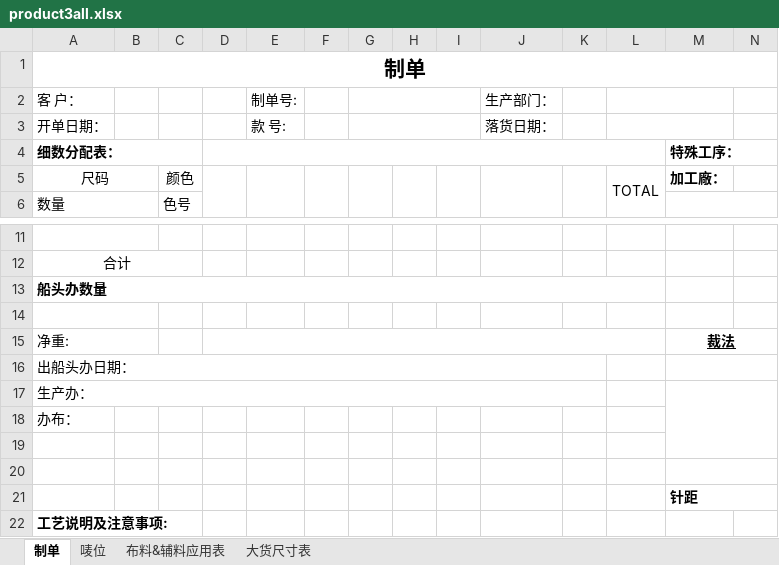
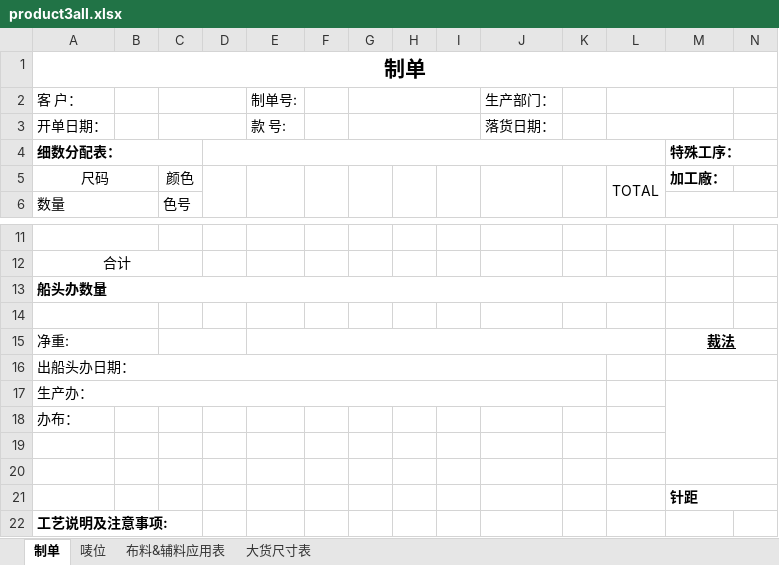
Before and after one commit to cntam/highablePrint, an Excel workbook: template/product3all.xlsx, sheet 制单, drawn as a sheet; only a part is shown, gaps mark what is left out; values as stored, in another font and other column widths than the file's, no borders; charts and pictures not drawn; the diff names each change by its address in the sheet, - before the commit and + after, or states it on an @@ line.

```diff
--- a/template/product3all.xlsx (sheet 制单)
+++ b/template/product3all.xlsx (sheet 制单)
+C2:D2 merged
+C3:D3 merged
+C15:D15 merged
-D15:L15 merged
+E15:L15 merged
```
Also changed, not shown: sheet 布料&辅料应用表, sheet 唛位, charts or pictures, template/product7all.xlsx, 2 other files.
